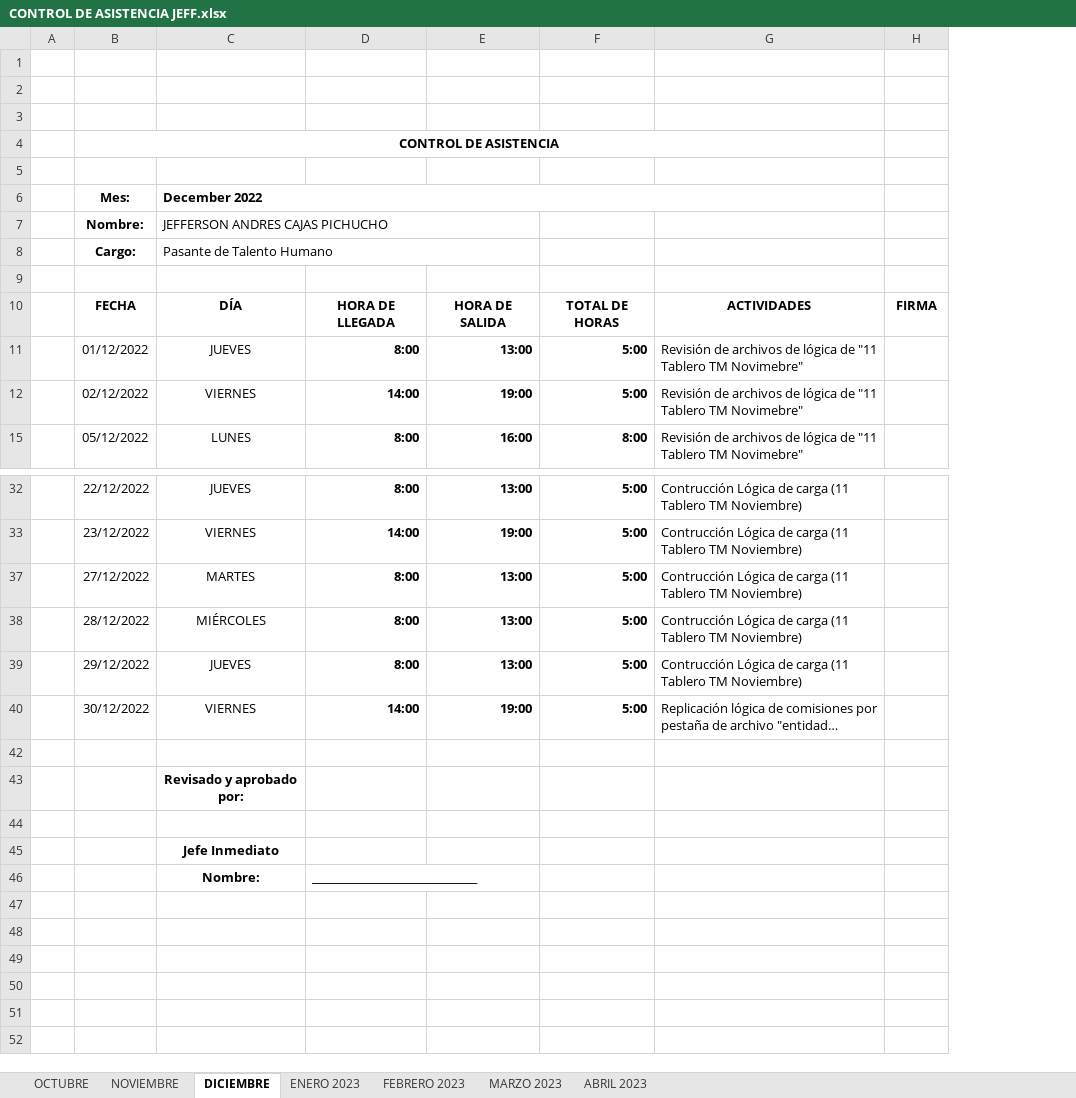
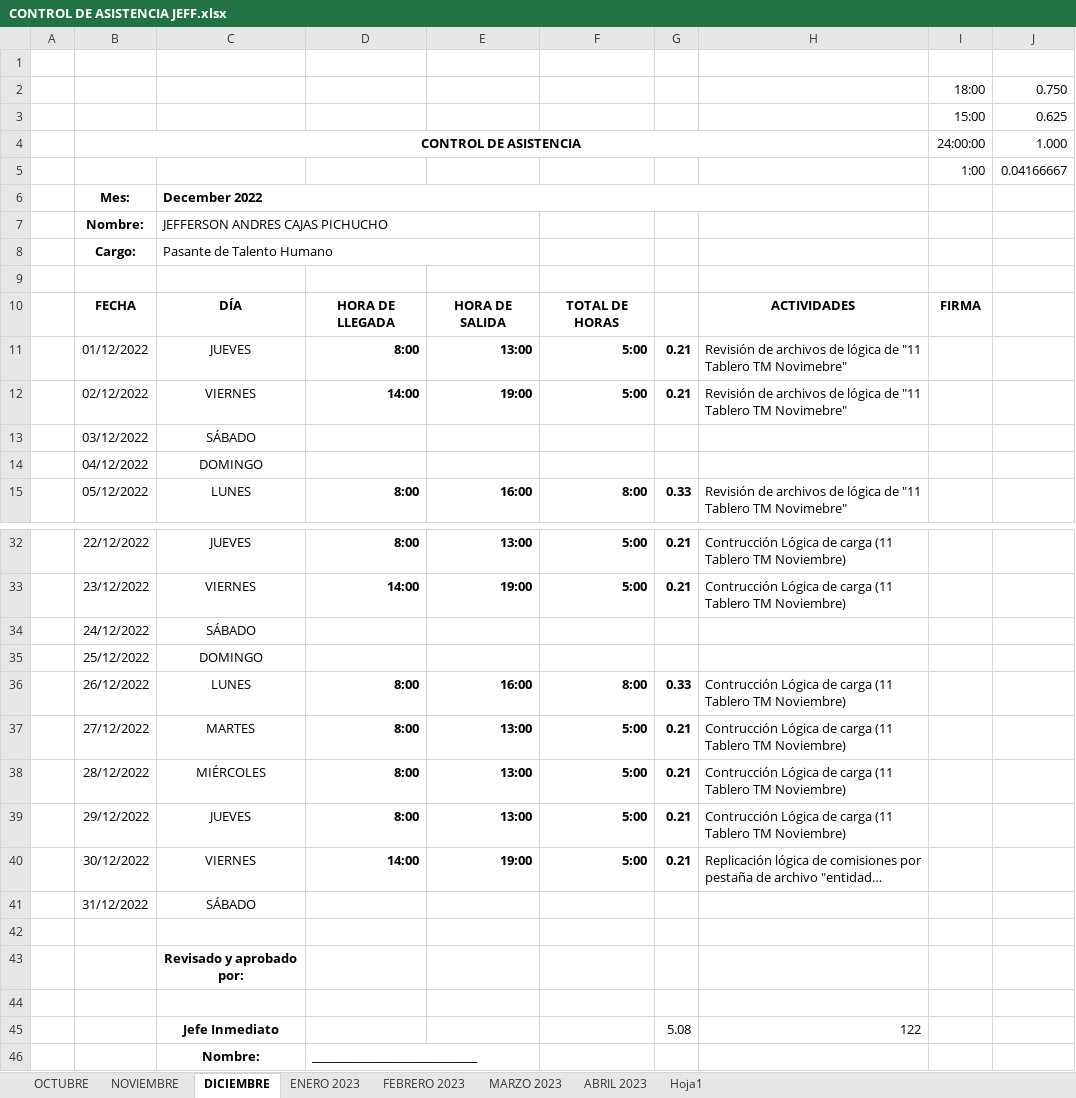
Before and after one commit to impostorkemar/Salesland, an Excel workbook: CONTROL DE ASISTENCIA JEFF.xlsx, sheet DICIEMBRE, drawn as a sheet; only a part is shown, gaps mark what is left out; long unchanged cells end in …; values as stored, in another font and other column widths than the file's, no borders; charts and pictures and conditional formats not drawn; addresses are those after the commit; the diff covers the shown part only; the diff names each change by its address in the sheet, - before the commit and + after, or states it on an @@ line.

```diff
--- a/CONTROL DE ASISTENCIA JEFF.xlsx (sheet DICIEMBRE)
+++ b/CONTROL DE ASISTENCIA JEFF.xlsx (sheet DICIEMBRE)
+sheet tab: Hoja1
+column G, rows 11-12: 0.21 | 0.21; row 15: 0.33; rows 32-33: 0.21 | 0.21; rows 37-40: all 0.21; row 45: 5.08
+column J, rows 2-5: 0.750 | 0.625 | 1.000 | 0.04166667
-row 2: (empty)
+row 2:  |  |  |  |  |  |  |  | 18:00 | 0.750
-row 3: (empty)
+row 3:  |  |  |  |  |  |  |  | 15:00 | 0.625
-I4: (empty)
+I4: 24:00:00
-row 5: (empty)
+row 5:  |  |  |  |  |  |  |  | 1:00 | 0.04166667
+row 13:  | 03/12/2022 | SÁBADO
+row 14:  | 04/12/2022 | DOMINGO
+row 34:  | 24/12/2022 | SÁBADO
+row 35:  | 25/12/2022 | DOMINGO
+row 36:  | 26/12/2022 | LUNES | 8:00 | 16:00 | 8:00 | 0.33 | Contrucción Lógica de carga (11 Tablero TM Noviembre)
@@ row 41 unhidden:  | 31/12/2022 | SÁBADO @@
-H45: (empty)
+H45: 122
```
Also changed, not shown: 4 added rows elsewhere in this sheet, sheet FEBRERO 2023, sheet MARZO 2023, sheet ENERO 2023, sheet NOVIEMBRE, sheet OCTUBRE, sheet ABRIL 2023, formulas that keep their value, hidden cells, charts or pictures, 10 other files.
